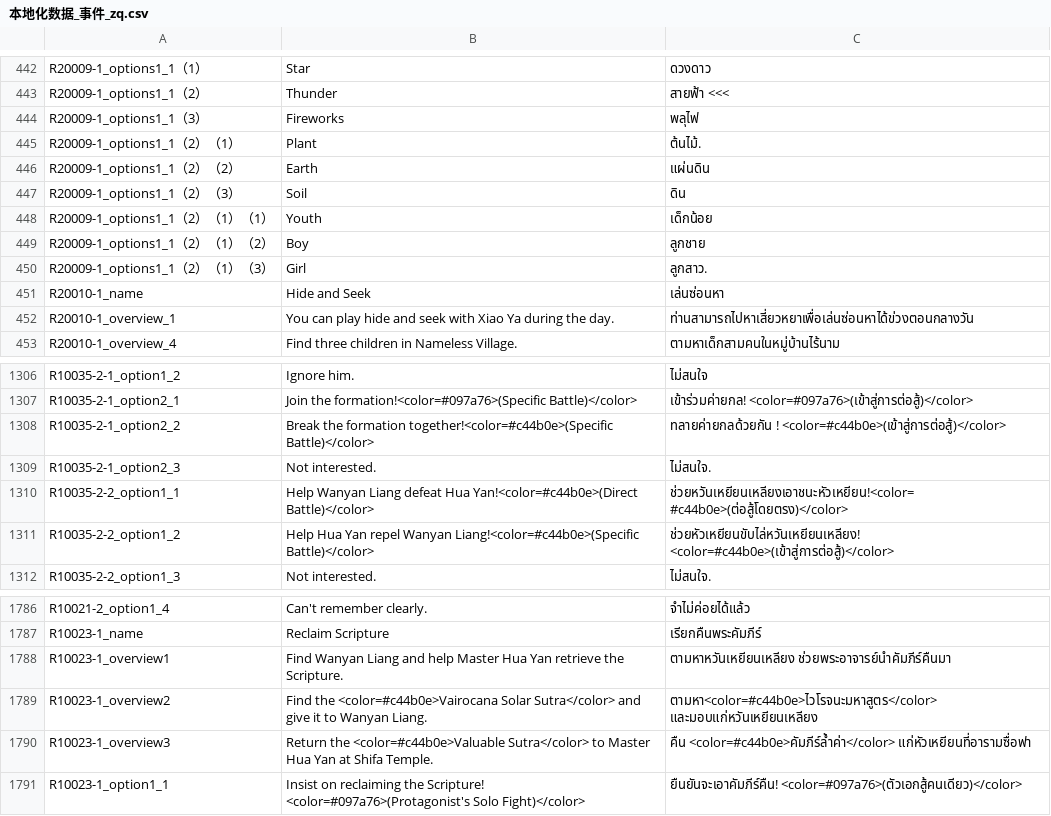
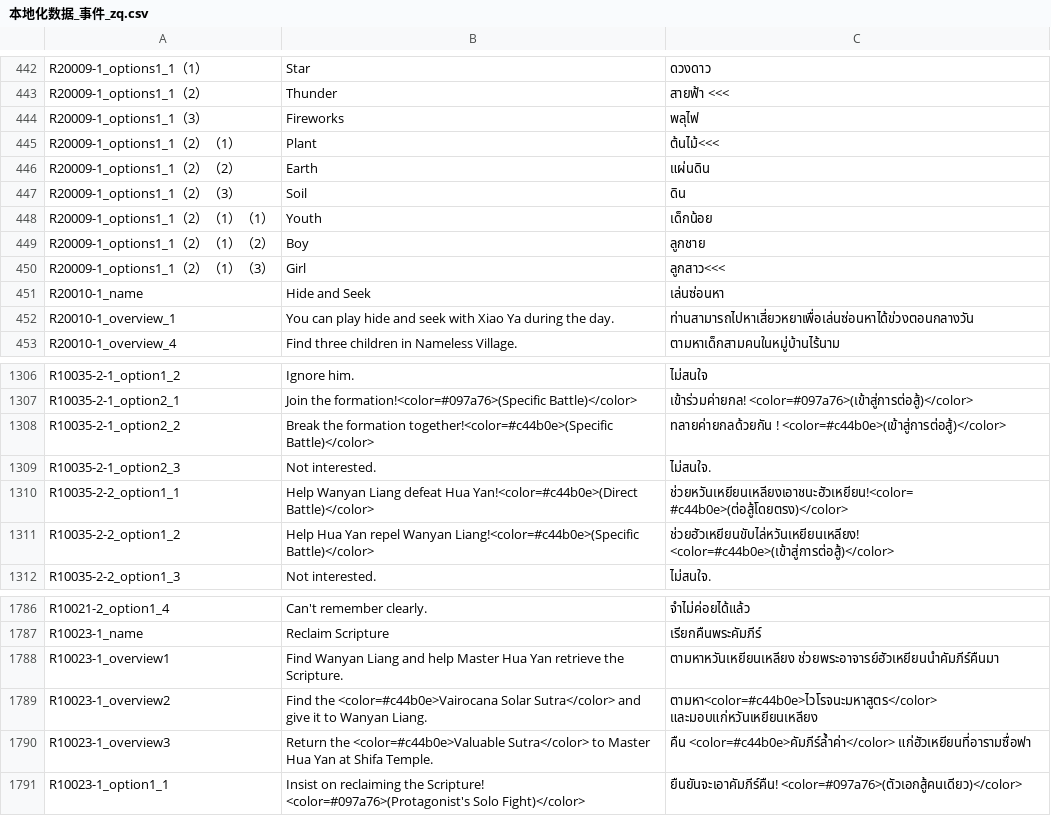
Before and after one commit to 1ookilo/WulinSH-TH, a CSV file: WulinPy/GenerateCSVtoXSLX/csv_input/本地化数据_事件_zq.csv, drawn as a sheet; only a part is shown, gaps mark what is left out.

```diff
--- a/WulinPy/GenerateCSVtoXSLX/csv_input/本地化数据_事件_zq.csv
+++ b/WulinPy/GenerateCSVtoXSLX/csv_input/本地化数据_事件_zq.csv
@@ -444,3 +444,3 @@ R20009-1_options1_1（2）,Thunder,สายฟ้า <<<
 R20009-1_options1_1（3）,Fireworks,พลุไฟ
-R20009-1_options1_1（2）（1）,Plant,ต้นไม้.
+R20009-1_options1_1（2）（1）,Plant,ต้นไม้<<<
 R20009-1_options1_1（2）（2）,Earth,แผ่นดิน
@@ -449,3 +449,3 @@ R20009-1_options1_1（2）（1）（1）,Youth,เด็กน้อย
 R20009-1_options1_1（2）（1）（2）,Boy,ลูกชาย
-R20009-1_options1_1（2）（1）（3）,Girl,ลูกสาว.
+R20009-1_options1_1（2）（1）（3）,Girl,ลูกสาว<<<
 R20010-1_name,Hide and Seek,เล่นซ่อนหา
@@ -1309,4 +1309,4 @@ R10035-2-1_option2_2,Break the formation together!<color=#c44b0e>(Specific Battl
 R10035-2-1_option2_3,Not interested.,ไม่สนใจ.
-R10035-2-2_option1_1,Help Wanyan Liang defeat Hua Yan!<color=#c44b0e>(Direct Battle)</color>,ช่วยหวันเหยียนเหลียงเอาชนะหัวเหยียน!<color=#c44b0e>(ต่อสู้โดยตรง)</color>
-R10035-2-2_option1_2,Help Hua Yan repel Wanyan Liang!<color=#c44b0e>(Specific Battle)</color>,ช่วยหัวเหยียนขับไล่หวันเหยียนเหลียง! <color=#c44b0e>(เข้าสู่การต่อสู้)</color>
+R10035-2-2_option1_1,Help Wanyan Liang defeat Hua Yan!<color=#c44b0e>(Direct Battle)</color>,ช่วยหวันเหยียนเหลียงเอาชนะฮัวเหยียน!<color=#c44b0e>(ต่อสู้โดยตรง)</color>
+R10035-2-2_option1_2,Help Hua Yan repel Wanyan Liang!<color=#c44b0e>(Specific Battle)</color>,ช่วยฮัวเหยียนขับไล่หวันเหยียนเหลียง! <color=#c44b0e>(เข้าสู่การต่อสู้)</color>
 R10035-2-2_option1_3,Not interested.,ไม่สนใจ.
@@ -1787,5 +1787,5 @@ R10021-2_option1_4,Can't remember clearly.,จำไม่ค่อยได้
 R10023-1_name,Reclaim Scripture,เรียกคืนพระคัมภีร์
-R10023-1_overview1,Find Wanyan Liang and help Master Hua Yan retrieve the Scripture.,ตามหาหวันเหยียนเหลียง ช่วยพระอาจารย์นำคัมภีร์คืนมา
+R10023-1_overview1,Find Wanyan Liang and help Master Hua Yan retrieve the Scripture.,ตามหาหวันเหยียนเหลียง ช่วยพระอาจารย์ฮัวเหยียนนำคัมภีร์คืนมา
 R10023-1_overview2,Find the <color=#c44b0e>Vairocana Solar Sutra</color> and give it to Wanyan Liang.,ตามหา<color=#c44b0e>ไวโรจนะมหาสูตร</color> และมอบแก่หวันเหยียนเหลียง
-R10023-1_overview3,Return the <color=#c44b0e>Valuable Sutra</color> to Master Hua Yan at Shifa Temple.,คืน <color=#c44b0e>คัมภีร์ล้ำค่า</color> แก่หัวเหยียนที่อารามซื่อฟา
+R10023-1_overview3,Return the <color=#c44b0e>Valuable Sutra</color> to Master Hua Yan at Shifa Temple.,คืน <color=#c44b0e>คัมภีร์ล้ำค่า</color> แก่ฮัวเหยียนที่อารามซื่อฟา
 R10023-1_option1_1,Insist on reclaiming the Scripture! <color=#097a76>(Protagonist's Solo Fight)</color>,ยืนยันจะเอาคัมภีร์คืน! <color=#097a76>(ตัวเอกสู้คนเดียว)</color>
```
Also changed, not shown: WulinPy/GenerateCSVtoXSLX/csv_input/本地化数据_DLC1_角色名_NoCode_zc.csv, WulinPy/GenerateCSVtoXSLX/csv_input/本地化数据_Name.csv, 7 other files.
